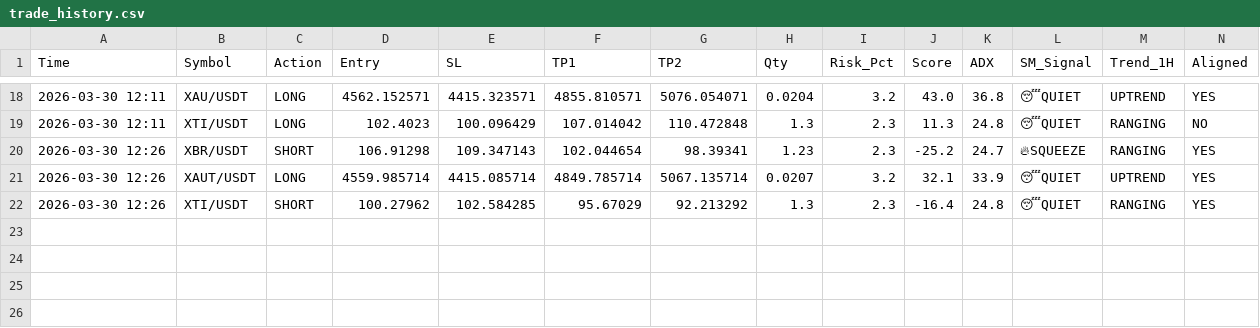
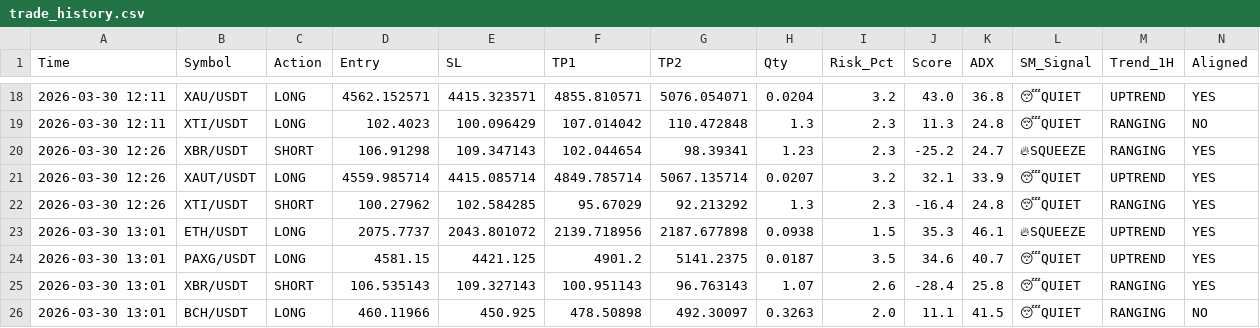
Before and after one commit to alifhawari-dotcom/crypto-ai-agent, a CSV file: trade_history.csv, drawn as a sheet; only a part is shown, gaps mark what is left out; rows hold the shown columns only; the diff names each change by its address in the sheet, - before the commit and + after, or states it on an @@ line.

Commit message:
Update trade history [skip ci]

```diff
--- a/trade_history.csv
+++ b/trade_history.csv
+row 23: 2026-03-30 13:01 | ETH/USDT | LONG | 2075.7737 | 2043.801072 | 2139.718956 | 2187.677898 | 0.0938 | 1.5 | 35.3 | 46.1 | 🔥SQUEEZE | UPTREND | YES
+row 24: 2026-03-30 13:01 | PAXG/USDT | LONG | 4581.15 | 4421.125 | 4901.2 | 5141.2375 | 0.0187 | 3.5 | 34.6 | 40.7 | 😴QUIET | UPTREND | YES
+row 25: 2026-03-30 13:01 | XBR/USDT | SHORT | 106.535143 | 109.327143 | 100.951143 | 96.763143 | 1.07 | 2.6 | -28.4 | 25.8 | 😴QUIET | RANGING | YES
+row 26: 2026-03-30 13:01 | BCH/USDT | LONG | 460.11966 | 450.925 | 478.50898 | 492.30097 | 0.3263 | 2.0 | 11.1 | 41.5 | 😴QUIET | RANGING | NO
```
